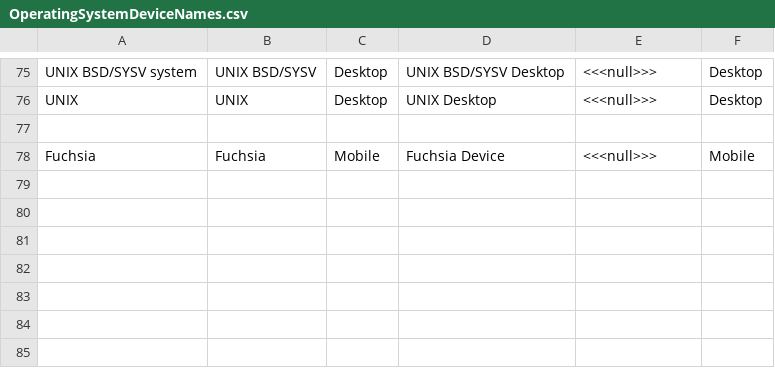
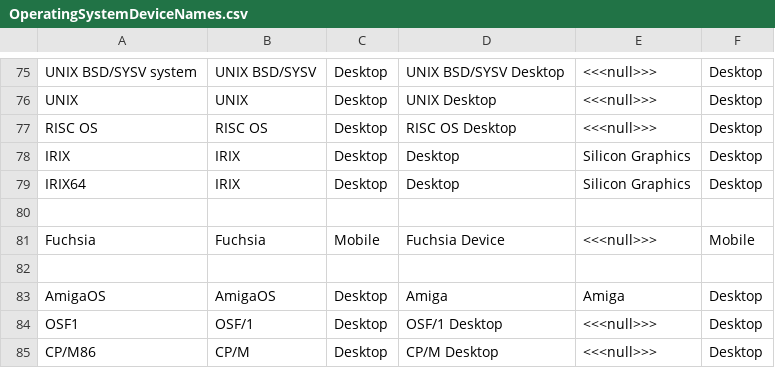
Before and after one commit to nielsbasjes/yauaa, a CSV file: analyzer/src/main/code-gen/UserAgents/OSDeviceNames/OperatingSystemDeviceNames.csv, drawn as a sheet; only a part is shown, gaps mark what is left out; the diff names each change by its address in the sheet, - before the commit and + after, or states it on an @@ line.

Commit message:
feat: Detect some very rare browsers and systems

```diff
--- a/analyzer/src/main/code-gen/UserAgents/OSDeviceNames/OperatingSystemDeviceNames.csv
+++ b/analyzer/src/main/code-gen/UserAgents/OSDeviceNames/OperatingSystemDeviceNames.csv
+row 77: RISC OS | RISC OS | Desktop | RISC OS Desktop | <<<null>>> | Desktop
+row 78: IRIX | IRIX | Desktop | Desktop | Silicon Graphics | Desktop
+row 79: IRIX64 | IRIX | Desktop | Desktop | Silicon Graphics | Desktop
+row 82: (empty)
+row 83: AmigaOS | AmigaOS | Desktop | Amiga | Amiga | Desktop
+row 84: OSF1 | OSF/1 | Desktop | OSF/1 Desktop | <<<null>>> | Desktop
+row 85: CP/M86 | CP/M | Desktop | CP/M Desktop | <<<null>>> | Desktop
```
Also changed, not shown: analyzer/src/main/code-gen/UserAgents/CPUTypes/CPUTypes.csv, analyzer/src/main/code-gen/UserAgents/WindowsDesktopNames/WindowsDesktop.csv, 14 other files.
